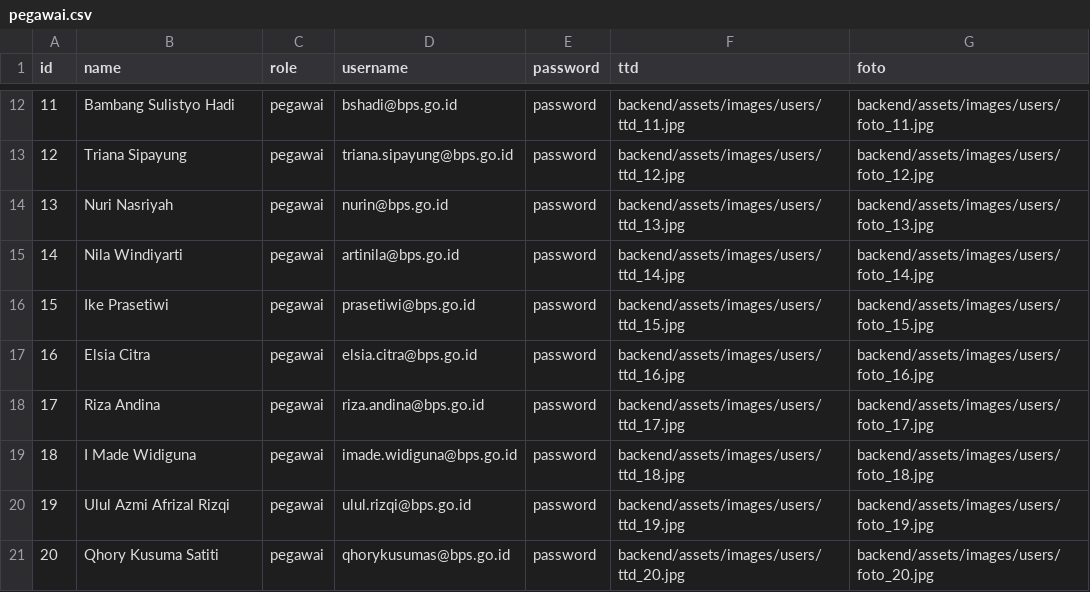
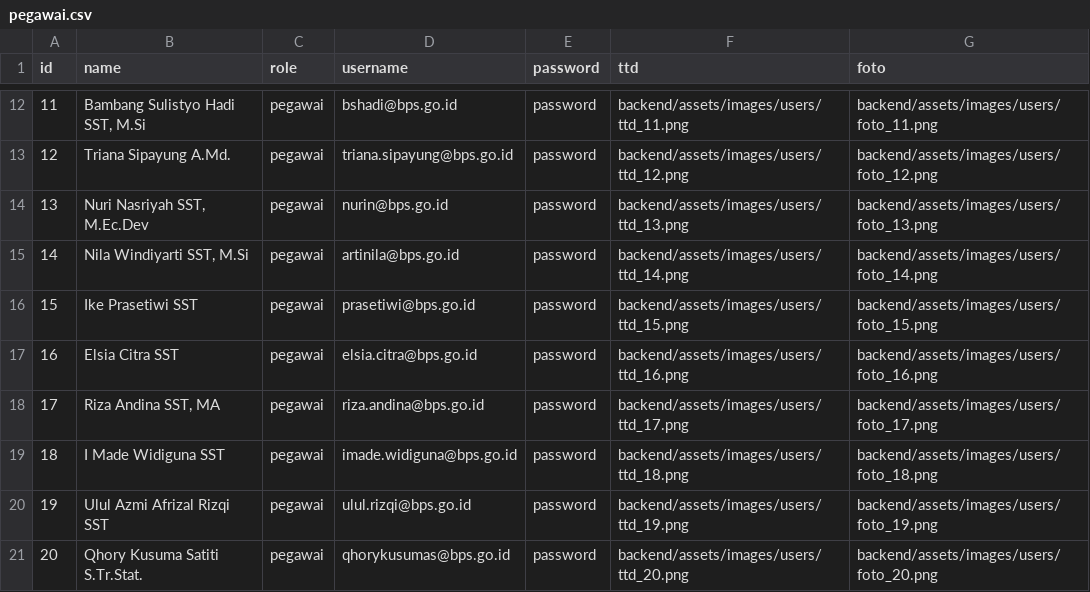
Before and after one commit to marshelaalya/simutan-bps, a CSV file: app/Console/Commands/pegawai.csv, drawn as a sheet; only a part is shown, gaps mark what is left out; the diff covers the shown part only.

```diff
--- a/app/Console/Commands/pegawai.csv
+++ b/app/Console/Commands/pegawai.csv
@@ -12,10 +12,10 @@ id,name,role,username,password,ttd,foto
-11,Bambang Sulistyo Hadi,pegawai,bshadi@bps.go.id,password,backend/assets/images/users/ttd_11.jpg,backend/assets/images/users/foto_11.jpg
-12,Triana Sipayung,pegawai,triana.sipayung@bps.go.id,password,backend/assets/images/users/ttd_12.jpg,backend/assets/images/users/foto_12.jpg
-13,Nuri Nasriyah,pegawai,nurin@bps.go.id,password,backend/assets/images/users/ttd_13.jpg,backend/assets/images/users/foto_13.jpg
-14,Nila Windiyarti,pegawai,artinila@bps.go.id,password,backend/assets/images/users/ttd_14.jpg,backend/assets/images/users/foto_14.jpg
-15,Ike Prasetiwi,pegawai,prasetiwi@bps.go.id,password,backend/assets/images/users/ttd_15.jpg,backend/assets/images/users/foto_15.jpg
-16,Elsia Citra,pegawai,elsia.citra@bps.go.id,password,backend/assets/images/users/ttd_16.jpg,backend/assets/images/users/foto_16.jpg
-17,Riza Andina,pegawai,riza.andina@bps.go.id,password,backend/assets/images/users/ttd_17.jpg,backend/assets/images/users/foto_17.jpg
-18,I Made Widiguna,pegawai,imade.widiguna@bps.go.id,password,backend/assets/images/users/ttd_18.jpg,backend/assets/images/users/foto_18.jpg
-19,Ulul Azmi Afrizal Rizqi,pegawai,ulul.rizqi@bps.go.id,password,backend/assets/images/users/ttd_19.jpg,backend/assets/images/users/foto_19.jpg
-20,Qhory Kusuma Satiti,pegawai,qhorykusumas@bps.go.id,password,backend/assets/images/users/ttd_20.jpg,backend/assets/images/users/foto_20.jpg
+11,"Bambang Sulistyo Hadi SST, M.Si",pegawai,bshadi@bps.go.id,password,backend/assets/images/users/ttd_11.png,backend/assets/images/users/foto_11.png
+12,Triana Sipayung A.Md.,pegawai,triana.sipayung@bps.go.id,password,backend/assets/images/users/ttd_12.png,backend/assets/images/users/foto_12.png
+13,"Nuri Nasriyah SST, M.Ec.Dev",pegawai,nurin@bps.go.id,password,backend/assets/images/users/ttd_13.png,backend/assets/images/users/foto_13.png
+14,"Nila Windiyarti SST, M.Si",pegawai,artinila@bps.go.id,password,backend/assets/images/users/ttd_14.png,backend/assets/images/users/foto_14.png
+15,Ike Prasetiwi SST,pegawai,prasetiwi@bps.go.id,password,backend/assets/images/users/ttd_15.png,backend/assets/images/users/foto_15.png
+16,Elsia Citra SST,pegawai,elsia.citra@bps.go.id,password,backend/assets/images/users/ttd_16.png,backend/assets/images/users/foto_16.png
+17,"Riza Andina SST, MA",pegawai,riza.andina@bps.go.id,password,backend/assets/images/users/ttd_17.png,backend/assets/images/users/foto_17.png
+18,I Made Widiguna SST,pegawai,imade.widiguna@bps.go.id,password,backend/assets/images/users/ttd_18.png,backend/assets/images/users/foto_18.png
+19,Ulul Azmi Afrizal Rizqi SST,pegawai,ulul.rizqi@bps.go.id,password,backend/assets/images/users/ttd_19.png,backend/assets/images/users/foto_19.png
+20,Qhory Kusuma Satiti S.Tr.Stat.,pegawai,qhorykusumas@bps.go.id,password,backend/assets/images/users/ttd_20.png,backend/assets/images/users/foto_20.png
```
Also changed, not shown: 44 edited cells elsewhere in this file, 34 other files.
